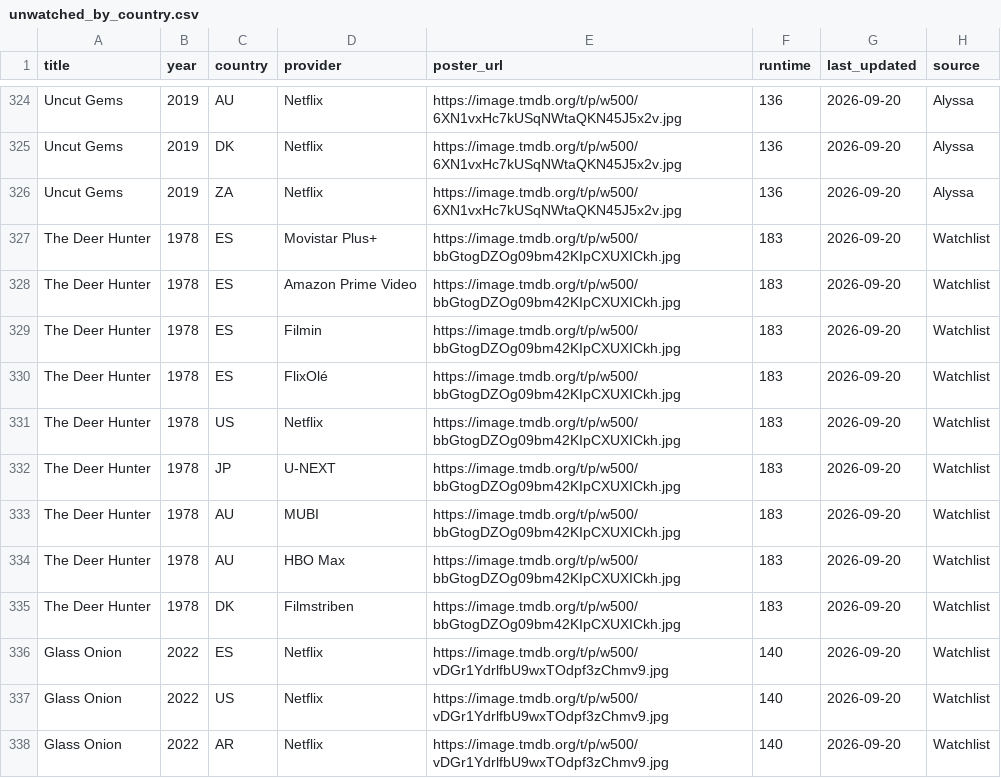
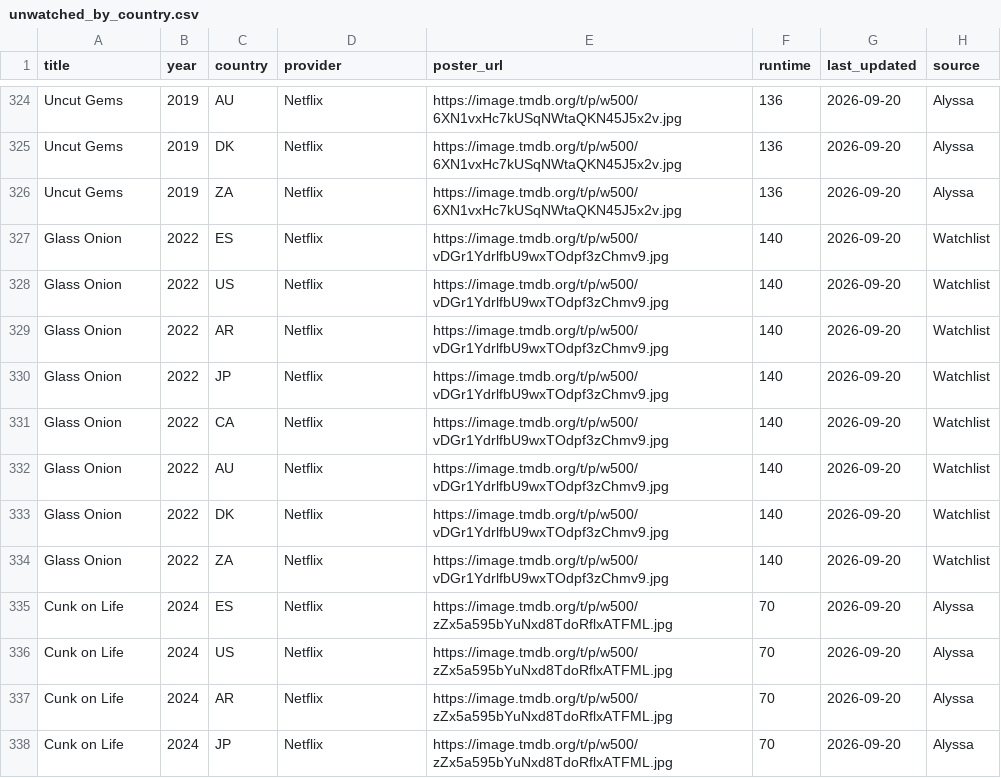
Before and after one commit to bucanero2010/letterboxd-justwatch-vpn, a CSV file: data/unwatched_by_country.csv, drawn as a sheet; only a part is shown, gaps mark what is left out; the shorter side is filled out with more unchanged rows; the diff names each change by its address in the sheet, - before the commit and + after, or states it on an @@ line.

Commit message:
Update streaming data [skip ci]

```diff
--- a/data/unwatched_by_country.csv
+++ b/data/unwatched_by_country.csv
-row 327: The Deer Hunter | 1978 | ES | Movistar Plus+ | https://image.tmdb.org/t/p/w500/bbGtogDZOg09bm42KIpCXUXICkh.jpg | 183 | 2026-09-20 | Watchlist
-row 328: The Deer Hunter | 1978 | ES | Amazon Prime Video | https://image.tmdb.org/t/p/w500/bbGtogDZOg09bm42KIpCXUXICkh.jpg | 183 | 2026-09-20 | Watchlist
-row 329: The Deer Hunter | 1978 | ES | Filmin | https://image.tmdb.org/t/p/w500/bbGtogDZOg09bm42KIpCXUXICkh.jpg | 183 | 2026-09-20 | Watchlist
-row 330: The Deer Hunter | 1978 | ES | FlixOlé | https://image.tmdb.org/t/p/w500/bbGtogDZOg09bm42KIpCXUXICkh.jpg | 183 | 2026-09-20 | Watchlist
-row 331: The Deer Hunter | 1978 | US | Netflix | https://image.tmdb.org/t/p/w500/bbGtogDZOg09bm42KIpCXUXICkh.jpg | 183 | 2026-09-20 | Watchlist
-row 332: The Deer Hunter | 1978 | JP | U-NEXT | https://image.tmdb.org/t/p/w500/bbGtogDZOg09bm42KIpCXUXICkh.jpg | 183 | 2026-09-20 | Watchlist
-row 333: The Deer Hunter | 1978 | AU | MUBI | https://image.tmdb.org/t/p/w500/bbGtogDZOg09bm42KIpCXUXICkh.jpg | 183 | 2026-09-20 | Watchlist
-row 334: The Deer Hunter | 1978 | AU | HBO Max | https://image.tmdb.org/t/p/w500/bbGtogDZOg09bm42KIpCXUXICkh.jpg | 183 | 2026-09-20 | Watchlist
-row 335: The Deer Hunter | 1978 | DK | Filmstriben | https://image.tmdb.org/t/p/w500/bbGtogDZOg09bm42KIpCXUXICkh.jpg | 183 | 2026-09-20 | Watchlist
```
Also changed, not shown: 5 other files.
